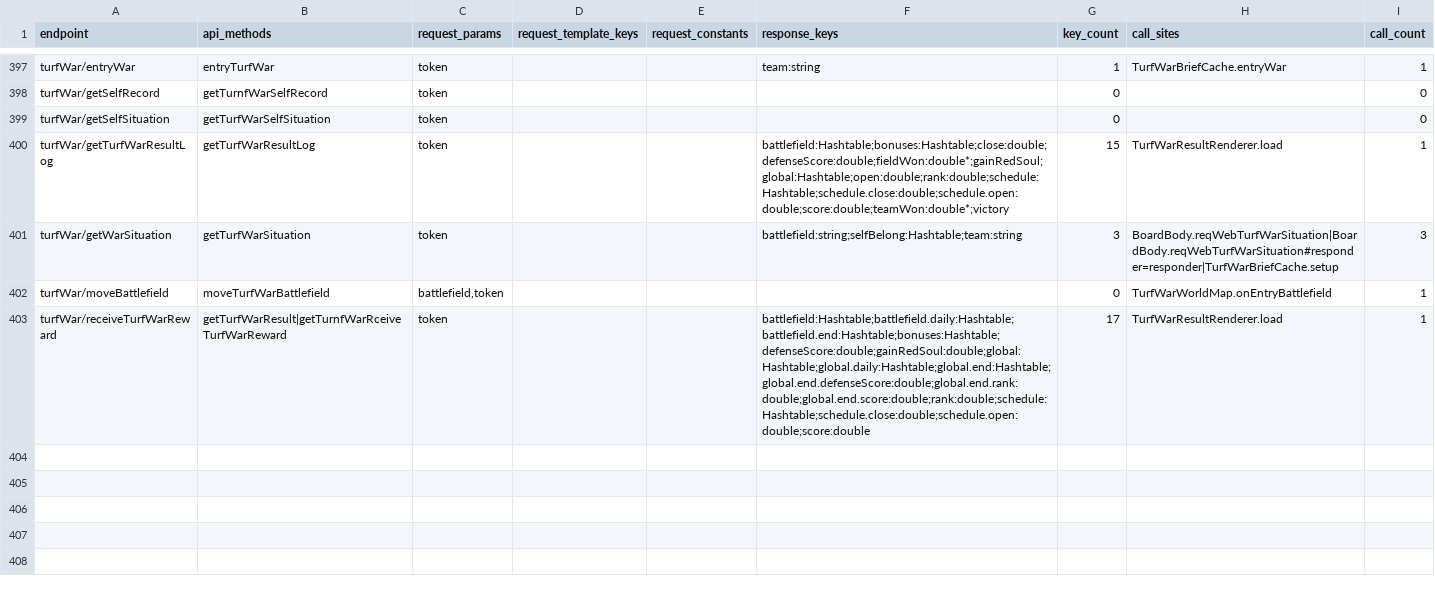
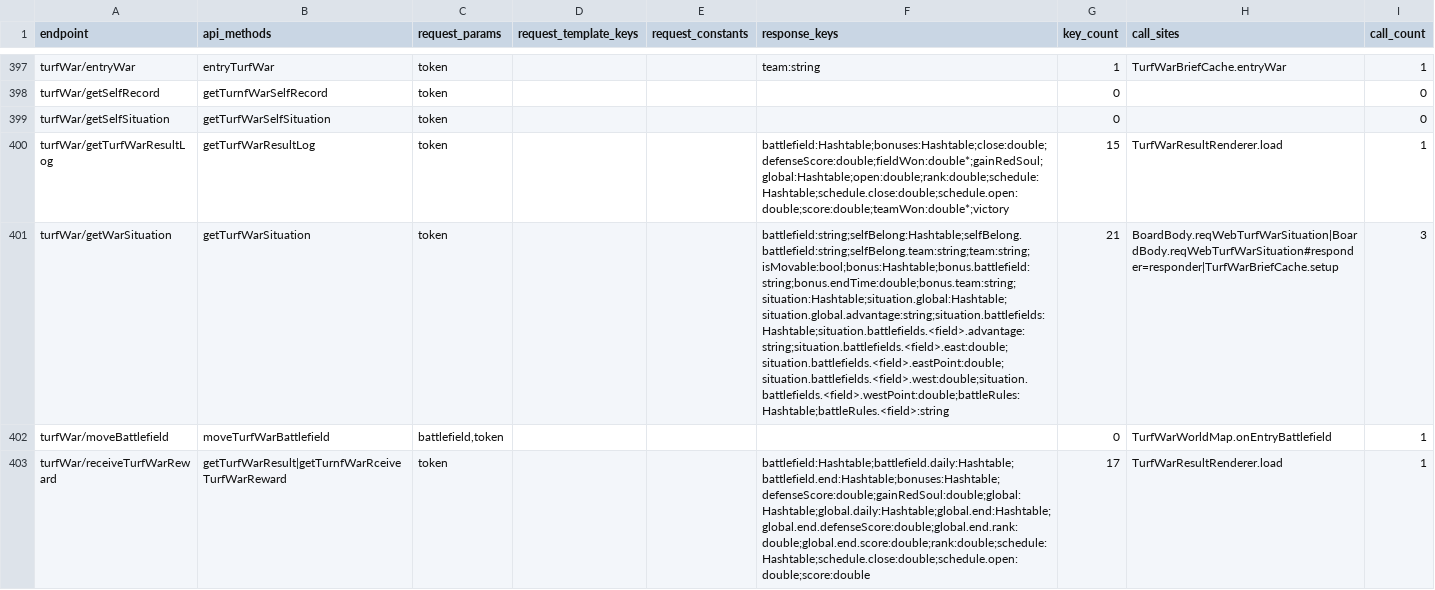
Before and after one commit to hcmjzq-png/onisoul-stub, a TSV file: docs/analysis/api_contract.tsv, drawn as a sheet; only a part is shown, gaps mark what is left out; the diff names each change by its address in the sheet, - before the commit and + after, or states it on an @@ line.

Commit message:
fix(turfWar): 补 getWarSituation 战况嵌套键并回未参战哨兵
TurfWarBriefCache.setup 拿到事件表后必然请求该端点，回调
 无守卫
（TurfWarBriefCache.cs:362-370）。契约原先只声明 battleField/selfBelong/team
三个根键，其余读取点全落空：

  BattlefieldsInformation  situation 缺失  -> :103
  Advantage                situation 缺失  -> :204
  IsMoveable               isMovable 缺失  -> :235（(bool)null 拆箱）
  IsBonusTime              bonus 缺失      -> :325
  BattleRuleId             battleRules 缺失 -> :172

补 18 个点号嵌套键（<field> 动态子键按表内战场名展开），键数 1056->1074、
带类型 570->588；同时加 app/business/turf_war.py 回 team/battlefield="none"
的哨兵战况——客户端把 "none" 当未参战（TurfWorldMap.cs:108、isBonus:194、
getBonusRestTime:321-330），setup 因此不进 entryWar 分支。

主程序改用真实 handler，占位不再覆盖（Registry.register 先于
register_contract_defaults）。新测试 6 条；全套 71 tests OK。

未验证：battlefields/battleRules 的真实战场名取自 turfWar 战场表，当前
assets/pc/tables 为空，只放与哨兵自洽的 "none" 一条。

```diff
--- a/docs/analysis/api_contract.tsv
+++ b/docs/analysis/api_contract.tsv
-F401 (response_keys): battlefield:string;selfBelong:Hashtable;team:string
+F401 (response_keys): battlefield:string;selfBelong:Hashtable;selfBelong.battlefield:string;selfBelong.team:string;team:string;isMovable:bool;bonus:Hashtable;bonus.battlefield:string;bonus.endTime:double;bonus.team:string;situation:Hashtable;situation.global:Hashtable;situation.global.advantage:string;situation.battlefields:Hashtable;situation.battlefields.<field>.advantage:string;situation.battlefields.<field>.east:double;situation.battlefields.<field>.eastPoint:double;situation.battlefields.<field>.west:double;situation.battlefields.<field>.westPoint:double;battleRules:Hashtable;battleRules.<field>:string
-G401 (key_count): 3
+G401 (key_count): 21
```
Also changed, not shown: 7 other files.
